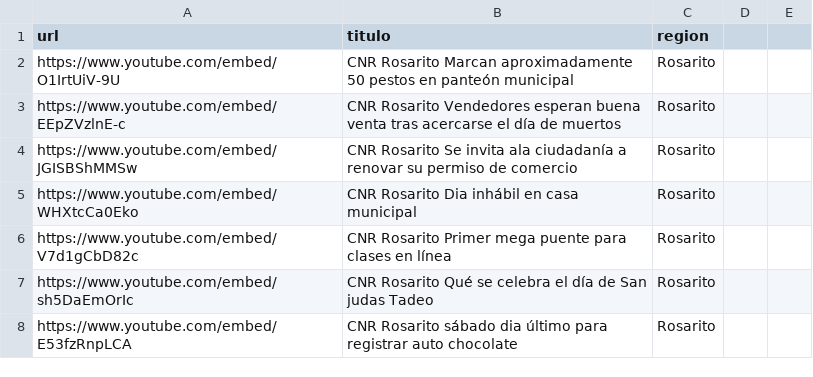
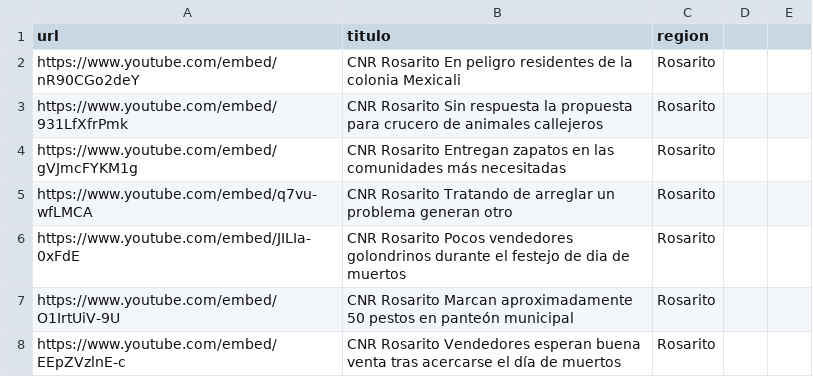
Before and after one commit to MauricioAlcala/cnr.tv, a CSV file: _data/rosarito.csv, drawn as a sheet; only a part is shown; the shorter side is filled out with more unchanged rows.

Commit message:
notas noviembre 2

```diff
--- a/_data/rosarito.csv
+++ b/_data/rosarito.csv
@@ -1,2 +1,7 @@
 url,titulo,region
+https://www.youtube.com/embed/nR90CGo2deY,"CNR Rosarito En peligro residentes de la colonia Mexicali",Rosarito
+https://www.youtube.com/embed/931LfXfrPmk,"CNR Rosarito Sin respuesta la propuesta para crucero de animales callejeros",Rosarito
+https://www.youtube.com/embed/gVJmcFYKM1g,"CNR Rosarito Entregan zapatos en las comunidades más necesitadas",Rosarito
+https://www.youtube.com/embed/q7vu-wfLMCA,"CNR Rosarito Tratando de arreglar un problema generan otro",Rosarito
+https://www.youtube.com/embed/JILIa-0xFdE,"CNR Rosarito Pocos vendedores golondrinos durante el festejo de dia de muertos",Rosarito
 https://www.youtube.com/embed/O1IrtUiV-9U,"CNR Rosarito Marcan aproximadamente 50 pestos en panteón municipal",Rosarito
```
